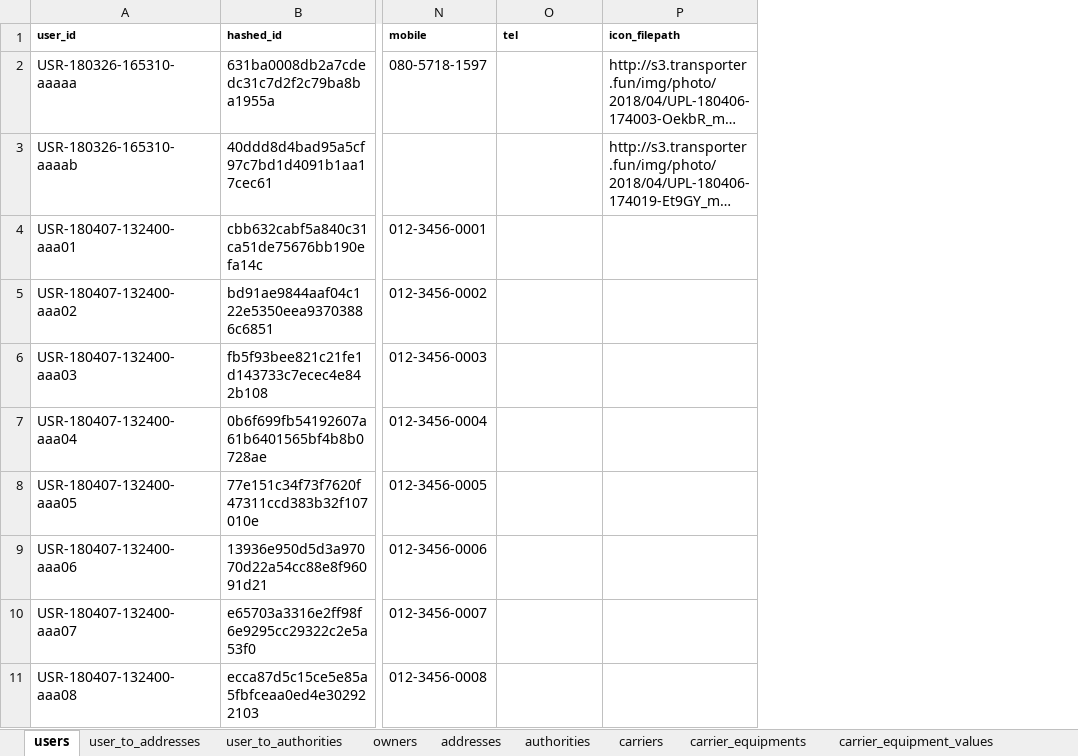
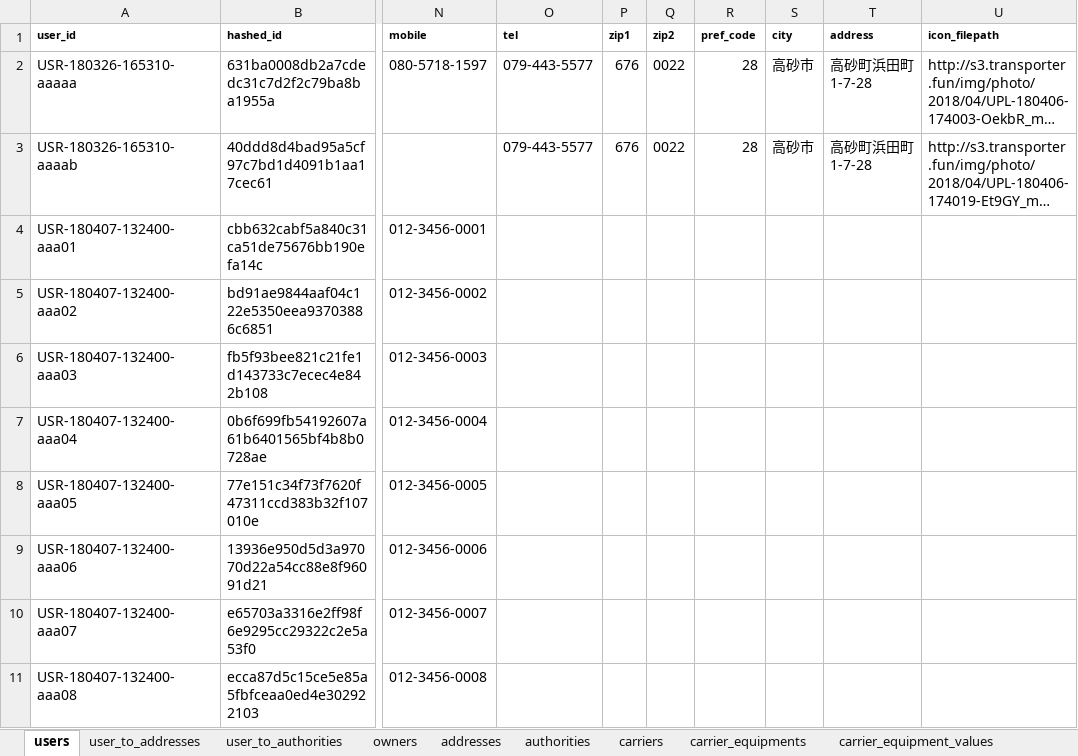
Before and after one commit to Akito-K/www.transporter.fun, an Excel workbook: root/laravel/database/seeds/masters.xlsx, sheet users, drawn as a sheet; only a part is shown, gaps mark what is left out; long unchanged cells end in …; values as stored, in another font and other column widths than the file's, no borders; conditional formats not drawn; the diff names each change by its address in the sheet, - before the commit and + after, or states it on an @@ line.

Commit message:
ユーザーの住所情報の持ち方を変更しました。addressesテーブルではなくusers, carriers, owners それぞれで個別の住所情報とします。

```diff
--- a/root/laravel/database/seeds/masters.xlsx (sheet users)
+++ b/root/laravel/database/seeds/masters.xlsx (sheet users)
+column P (zip1), rows 2-3: 676 | 676
+column Q (zip2), rows 2-3: 0022 | 0022
+column R (pref_code), rows 2-3: 28 | 28
+column S (city), rows 2-3: 高砂市 | 高砂市
+column T (address), rows 2-3: 高砂町浜田町1-7-28 | 高砂町浜田町1-7-28
-O2:O3 (tel): (empty)
+O2:O3 (tel): 079-443-5577
```
Also changed, not shown: sheet carriers, sheet owners, sheet user_to_authorities, sheet user_to_addresses, root/datas/routes.php.xlsx, 34 other files.
